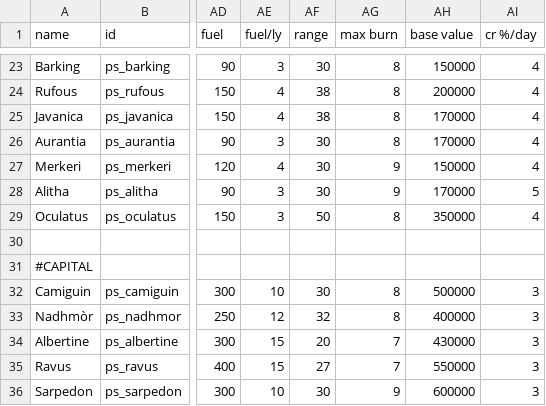
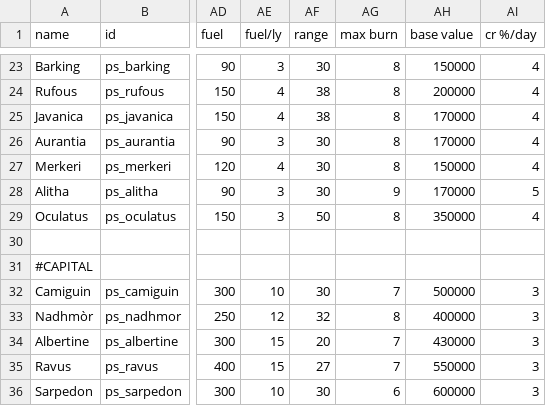
Before and after one commit to CosmicFishi/Project-Solace, a CSV file: data/hulls/ship_data.csv, drawn as a sheet; only a part is shown, gaps mark what is left out; the diff names each change by its address in the sheet, - before the commit and + after, or states it on an @@ line.

Commit message:
forgot about max burn

```diff
--- a/data/hulls/ship_data.csv
+++ b/data/hulls/ship_data.csv
-AG27 (max burn): 9
+AG27 (max burn): 8
-AG32 (max burn): 8
+AG32 (max burn): 7
-AG36 (max burn): 9
+AG36 (max burn): 6
```
Also changed, not shown: 1 other file.
